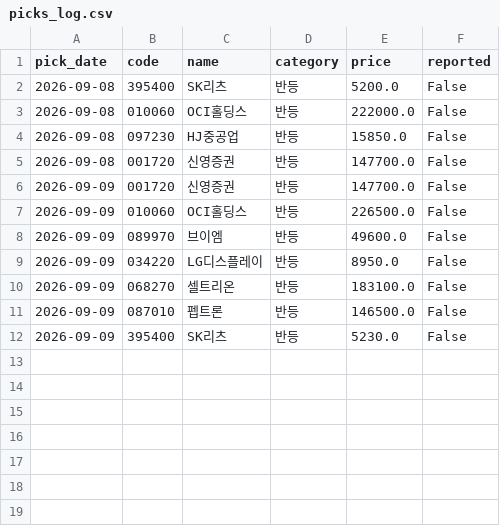
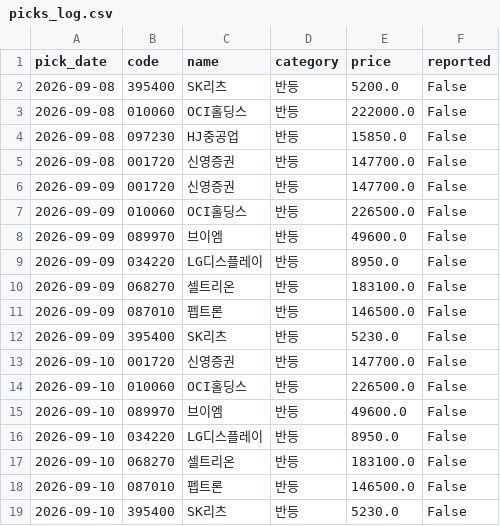
Before and after one commit to Kay2143/trading-strategy, a CSV file: picks_log.csv, drawn as a sheet; the diff names each change by its address in the sheet, - before the commit and + after, or states it on an @@ line.

```diff
--- a/picks_log.csv
+++ b/picks_log.csv
+row 13: 2026-09-10 | 001720 | 신영증권 | 반등 | 147700.0 | False
+row 14: 2026-09-10 | 010060 | OCI홀딩스 | 반등 | 226500.0 | False
+row 15: 2026-09-10 | 089970 | 브이엠 | 반등 | 49600.0 | False
+row 16: 2026-09-10 | 034220 | LG디스플레이 | 반등 | 8950.0 | False
+row 17: 2026-09-10 | 068270 | 셀트리온 | 반등 | 183100.0 | False
+row 18: 2026-09-10 | 087010 | 펩트론 | 반등 | 146500.0 | False
+row 19: 2026-09-10 | 395400 | SK리츠 | 반등 | 5230.0 | False
```
